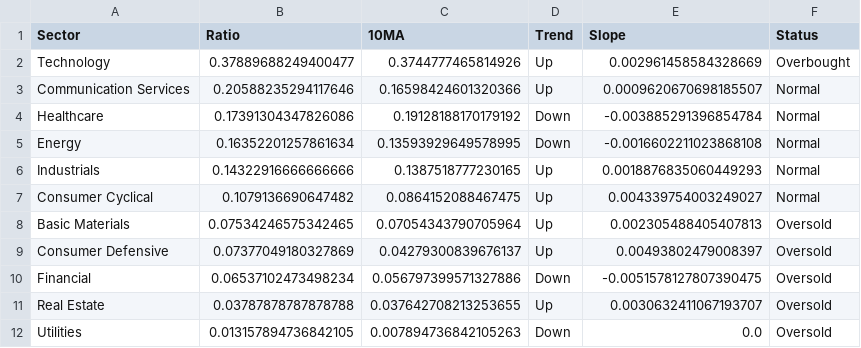
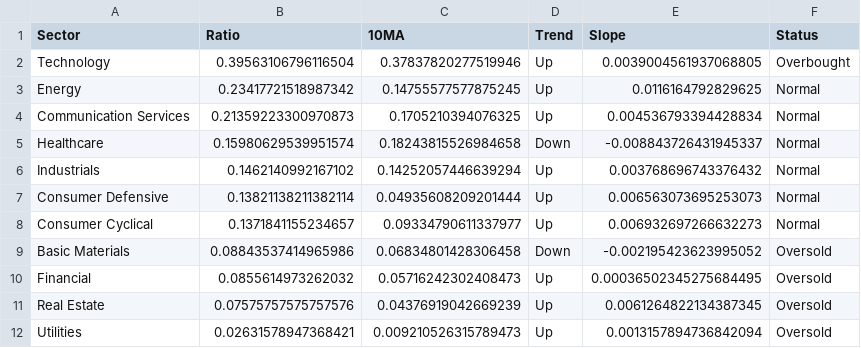
Before and after one commit to sydcurie/uptrend-dashboard, a CSV file: data/sector_summary.csv, drawn as a sheet.

```diff
--- a/data/sector_summary.csv
+++ b/data/sector_summary.csv
@@ -1,12 +1,12 @@
 Sector,Ratio,10MA,Trend,Slope,Status
-Technology,0.37889688249400477,0.3744777465814926,Up,0.002961458584328669,Overbought
-Communication Services,0.20588235294117646,0.16598424601320366,Up,0.0009620670698185507,Normal
-Healthcare,0.17391304347826086,0.19128188170179192,Down,-0.003885291396854784,Normal
-Energy,0.16352201257861634,0.13593929649578995,Down,-0.0016602211023868108,Normal
-Industrials,0.14322916666666666,0.1387518777230165,Up,0.0018876835060449293,Normal
-Consumer Cyclical,0.1079136690647482,0.0864152088467475,Up,0.004339754003249027,Normal
-Basic Materials,0.07534246575342465,0.07054343790705964,Up,0.002305488405407813,Oversold
-Consumer Defensive,0.07377049180327869,0.04279300839676137,Up,0.00493802479008397,Oversold
-Financial,0.06537102473498234,0.056797399571327886,Down,-0.0051578127807390475,Oversold
-Real Estate,0.03787878787878788,0.037642708213253655,Up,0.0030632411067193707,Oversold
-Utilities,0.013157894736842105,0.007894736842105263,Down,0.0,Oversold
+Technology,0.39563106796116504,0.37837820277519946,Up,0.0039004561937068805,Overbought
+Energy,0.23417721518987342,0.14755577577875245,Up,0.0116164792829625,Normal
+Communication Services,0.21359223300970873,0.1705210394076325,Up,0.004536793394428834,Normal
+Healthcare,0.15980629539951574,0.18243815526984658,Down,-0.008843726431945337,Normal
+Industrials,0.1462140992167102,0.14252057446639294,Up,0.003768696743376432,Normal
+Consumer Defensive,0.13821138211382114,0.04935608209201444,Up,0.006563073695253073,Normal
+Consumer Cyclical,0.1371841155234657,0.09334790611337977,Up,0.006932697266632273,Normal
+Basic Materials,0.08843537414965986,0.06834801428306458,Down,-0.002195423623995052,Oversold
+Financial,0.0855614973262032,0.05716242302408473,Up,0.00036502345275684495,Oversold
+Real Estate,0.07575757575757576,0.04376919042669239,Up,0.0061264822134387345,Oversold
+Utilities,0.02631578947368421,0.009210526315789473,Up,0.0013157894736842094,Oversold
```
Also changed, not shown: data/industry_summary.csv, data/sector_dispersion.csv, 2 other files.
